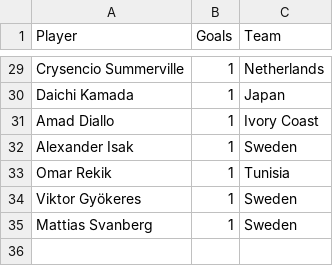
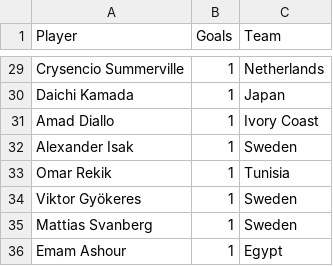
Before and after one commit to shedtaff-dotcom/shedbangers-website, a CSV file: sweepstake/data/topscorers.csv, drawn as a sheet; only a part is shown, gaps mark what is left out; the diff names each change by its address in the sheet, - before the commit and + after, or states it on an @@ line.

```diff
--- a/sweepstake/data/topscorers.csv
+++ b/sweepstake/data/topscorers.csv
+row 36: Emam Ashour | 1 | Egypt
```
Also changed, not shown: sweepstake/data/results.csv.
